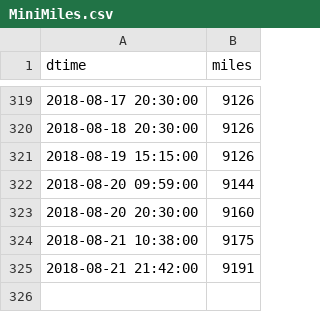
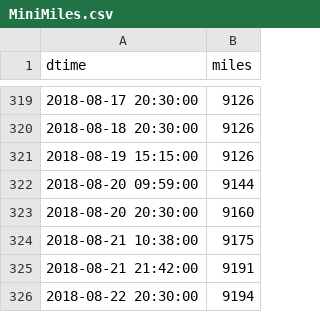
Before and after one commit to angelmanzur/MiniMiles, a CSV file: MiniMiles.csv, drawn as a sheet; only a part is shown, gaps mark what is left out; the diff names each change by its address in the sheet, - before the commit and + after, or states it on an @@ line.

Commit message:
updated miles

```diff
--- a/MiniMiles.csv
+++ b/MiniMiles.csv
+row 326: 2018-08-22 20:30:00 | 9194
```
Also changed, not shown: 1 other file.
